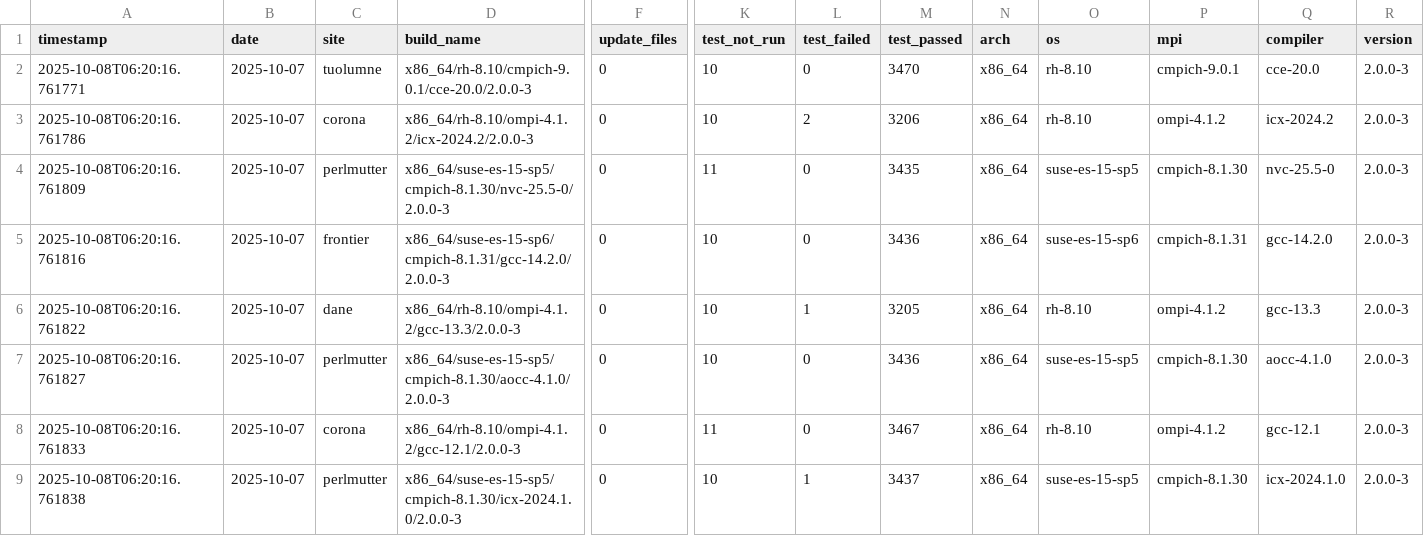
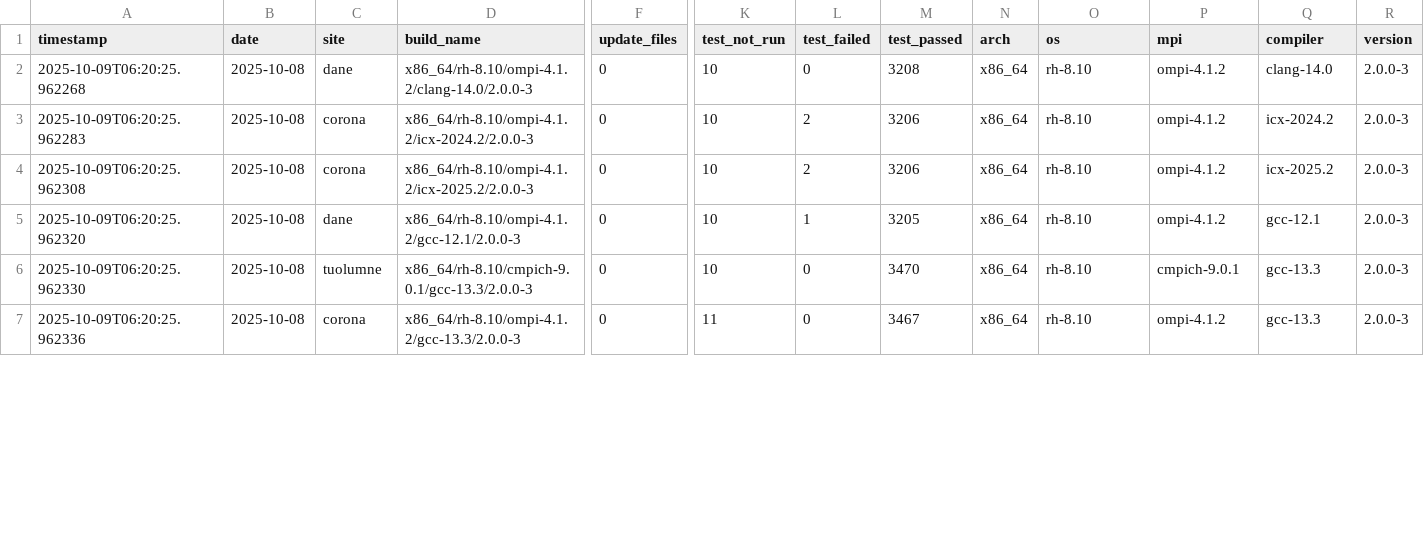
Before and after one commit to hyoklee/hpc-h5, a CSV file: src/hpc_test_results.csv, drawn as a sheet; only a part is shown, gaps mark what is left out; removed rows and columns are numbered as before the commit, all else as after; rows hold the shown columns only; the diff covers the shown part only; the diff names each change by its address in the sheet, - before the commit and + after, or states it on an @@ line.

```diff
--- a/src/hpc_test_results.csv
+++ b/src/hpc_test_results.csv
-A2 (timestamp): 2025-10-08T06:20:16.761771
+A2 (timestamp): 2025-10-09T06:20:25.962268
-B2:B3 (date): 2025-10-07
+B2:B3 (date): 2025-10-08
-C2 (site): tuolumne
+C2 (site): dane
-D2 (build_name): x86_64/rh-8.10/cmpich-9.0.1/cce-20.0/2.0.0-3
+D2 (build_name): x86_64/rh-8.10/ompi-4.1.2/clang-14.0/2.0.0-3
-M2 (test_passed): 3470
+M2 (test_passed): 3208
-P2 (mpi): cmpich-9.0.1
+P2 (mpi): ompi-4.1.2
-Q2 (compiler): cce-20.0
+Q2 (compiler): clang-14.0
-A3 (timestamp): 2025-10-08T06:20:16.761786
+A3 (timestamp): 2025-10-09T06:20:25.962283
-row 4: 2025-10-08T06:20:16.761809 | 2025-10-07 | perlmutter | x86_64/suse-es-15-sp5/cmpich-8.1.30/nvc-25.5-0/2.0.0-3 | 0 | 11 | 0 | 3435 | x86_64 | suse-es-15-sp5 | cmpich-8.1.30 | nvc-25.5-0 | 2.0.0-3
-A4 (timestamp): 2025-10-08T06:20:16.761816
+A4 (timestamp): 2025-10-09T06:20:25.962308
-B4:B7 (date): 2025-10-07
+B4:B7 (date): 2025-10-08
-C4 (site): frontier
+C4 (site): corona
-D4 (build_name): x86_64/suse-es-15-sp6/cmpich-8.1.31/gcc-14.2.0/2.0.0-3
+D4 (build_name): x86_64/rh-8.10/ompi-4.1.2/icx-2025.2/2.0.0-3
-L4 (test_failed): 0
+L4 (test_failed): 2
-M4 (test_passed): 3436
+M4 (test_passed): 3206
-O4 (os): suse-es-15-sp6
+O4 (os): rh-8.10
-P4 (mpi): cmpich-8.1.31
+P4 (mpi): ompi-4.1.2
-Q4 (compiler): gcc-14.2.0
+Q4 (compiler): icx-2025.2
-A5 (timestamp): 2025-10-08T06:20:16.761822
+A5 (timestamp): 2025-10-09T06:20:25.962320
-D5 (build_name): x86_64/rh-8.10/ompi-4.1.2/gcc-13.3/2.0.0-3
+D5 (build_name): x86_64/rh-8.10/ompi-4.1.2/gcc-12.1/2.0.0-3
-Q5 (compiler): gcc-13.3
+Q5 (compiler): gcc-12.1
-A6 (timestamp): 2025-10-08T06:20:16.761827
+A6 (timestamp): 2025-10-09T06:20:25.962330
-C6 (site): perlmutter
+C6 (site): tuolumne
-D6 (build_name): x86_64/suse-es-15-sp5/cmpich-8.1.30/aocc-4.1.0/2.0.0-3
+D6 (build_name): x86_64/rh-8.10/cmpich-9.0.1/gcc-13.3/2.0.0-3
-M6 (test_passed): 3436
+M6 (test_passed): 3470
-O6 (os): suse-es-15-sp5
+O6 (os): rh-8.10
-P6 (mpi): cmpich-8.1.30
+P6 (mpi): cmpich-9.0.1
-Q6 (compiler): aocc-4.1.0
+Q6 (compiler): gcc-13.3
-A7 (timestamp): 2025-10-08T06:20:16.761833
+A7 (timestamp): 2025-10-09T06:20:25.962336
-D7 (build_name): x86_64/rh-8.10/ompi-4.1.2/gcc-12.1/2.0.0-3
+D7 (build_name): x86_64/rh-8.10/ompi-4.1.2/gcc-13.3/2.0.0-3
-Q7 (compiler): gcc-12.1
+Q7 (compiler): gcc-13.3
-row 9: 2025-10-08T06:20:16.761838 | 2025-10-07 | perlmutter | x86_64/suse-es-15-sp5/cmpich-8.1.30/icx-2024.1.0/2.0.0-3 | 0 | 10 | 1 | 3437 | x86_64 | suse-es-15-sp5 | cmpich-8.1.30 | icx-2024.1.0 | 2.0.0-3
```
Also changed, not shown: 6 removed rows and 19 edited cells elsewhere in this file, 2 other files.
